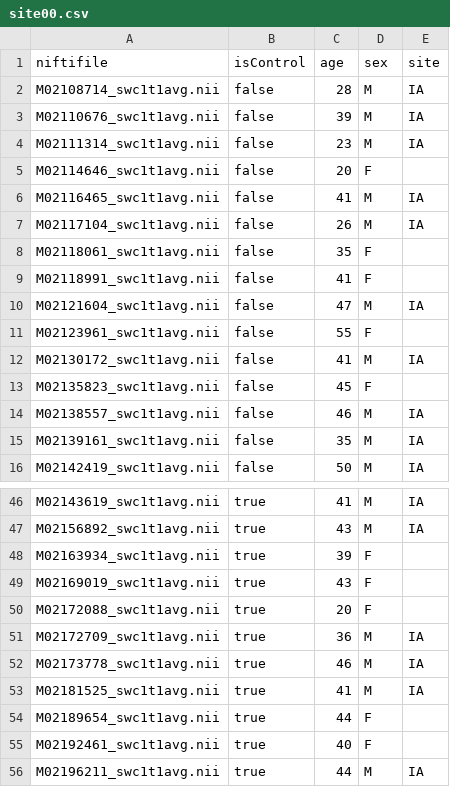
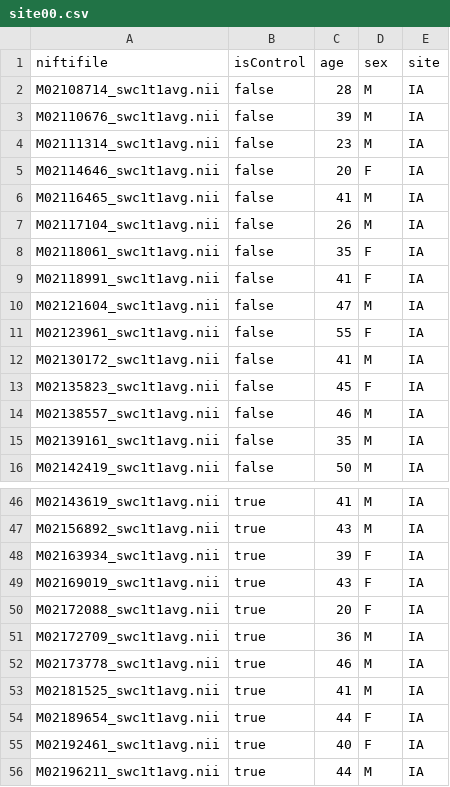
Before and after one commit to trendscenter/coinstac-regression-vbm-data, a CSV file: 00/simulatorRun/site00.csv, drawn as a sheet; only a part is shown, gaps mark what is left out; the diff covers the shown part only.

Commit message:
updated site00.csv

```diff
--- a/00/simulatorRun/site00.csv
+++ b/00/simulatorRun/site00.csv
@@ -4,11 +4,11 @@ M02110676_swc1t1avg.nii,false,39,M,IA
 M02111314_swc1t1avg.nii,false,23,M,IA
-M02114646_swc1t1avg.nii,false,20,F
+M02114646_swc1t1avg.nii,false,20,F,IA
 M02116465_swc1t1avg.nii,false,41,M,IA
 M02117104_swc1t1avg.nii,false,26,M,IA
-M02118061_swc1t1avg.nii,false,35,F
-M02118991_swc1t1avg.nii,false,41,F
+M02118061_swc1t1avg.nii,false,35,F,IA
+M02118991_swc1t1avg.nii,false,41,F,IA
 M02121604_swc1t1avg.nii,false,47,M,IA
-M02123961_swc1t1avg.nii,false,55,F
+M02123961_swc1t1avg.nii,false,55,F,IA
 M02130172_swc1t1avg.nii,false,41,M,IA
-M02135823_swc1t1avg.nii,false,45,F
+M02135823_swc1t1avg.nii,false,45,F,IA
 M02138557_swc1t1avg.nii,false,46,M,IA
@@ -47,5 +47,5 @@ M02143619_swc1t1avg.nii,true,41,M,IA
 M02156892_swc1t1avg.nii,true,43,M,IA
-M02163934_swc1t1avg.nii,true,39,F
-M02169019_swc1t1avg.nii,true,43,F
-M02172088_swc1t1avg.nii,true,20,F
+M02163934_swc1t1avg.nii,true,39,F,IA
+M02169019_swc1t1avg.nii,true,43,F,IA
+M02172088_swc1t1avg.nii,true,20,F,IA
 M02172709_swc1t1avg.nii,true,36,M,IA
@@ -53,4 +53,4 @@ M02173778_swc1t1avg.nii,true,46,M,IA
 M02181525_swc1t1avg.nii,true,41,M,IA
-M02189654_swc1t1avg.nii,true,44,F
-M02192461_swc1t1avg.nii,true,40,F
+M02189654_swc1t1avg.nii,true,44,F,IA
+M02192461_swc1t1avg.nii,true,40,F,IA
 M02196211_swc1t1avg.nii,true,44,M,IA
```
Also changed, not shown: 9 edited cells elsewhere in this file.
